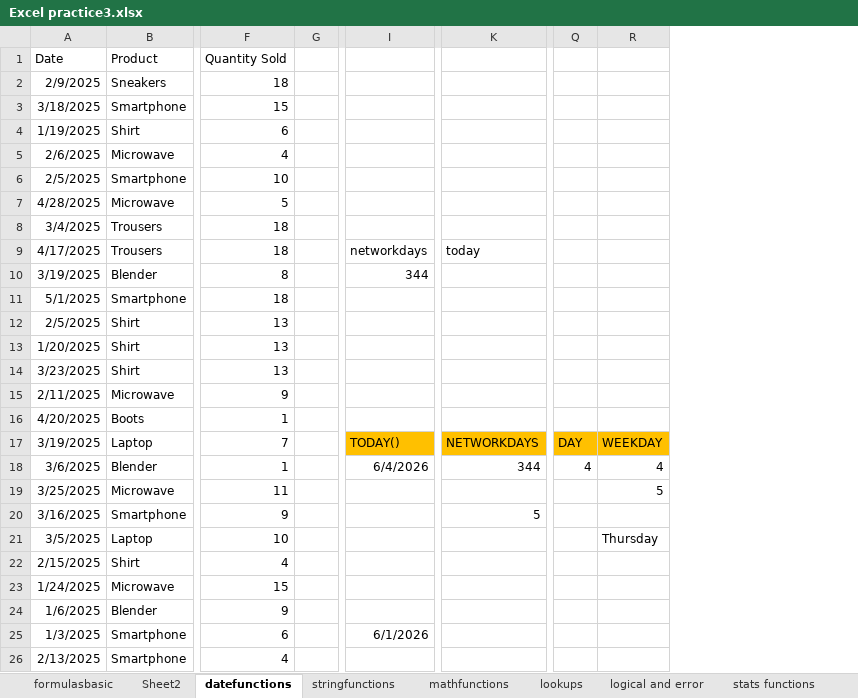
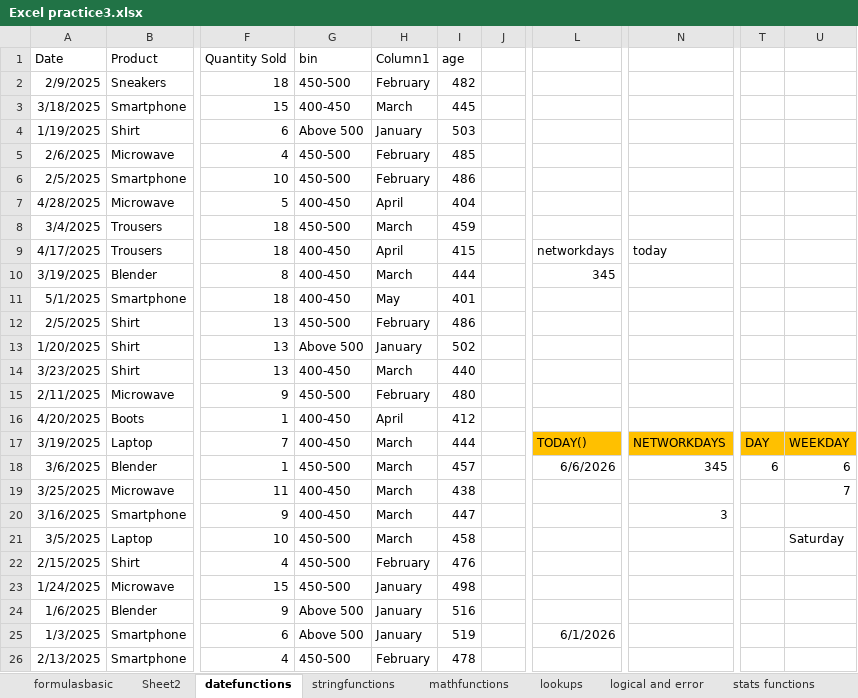
Before and after one commit to GollaSanthosh123/DA, an Excel workbook: Excel practice3.xlsx, sheet datefunctions, drawn as a sheet; only a part is shown, gaps mark what is left out; values as stored, in another font and other column widths than the file's, no borders; table styles not drawn; removed rows and columns are numbered as before the commit, all else as after; the diff names each change by its address in the sheet, - before the commit and + after, or states it on an @@ line.

```diff
--- a/Excel practice3.xlsx (sheet datefunctions)
+++ b/Excel practice3.xlsx (sheet datefunctions)
+column G (bin), rows 2-26: 450-500 | 400-450 | Above 500 | 450-500 | 450-500 | 400-450 | 450-500 | 400-450 | 400-450 | 400-450 | 450-500 | Above 500 | 400-450 | 450-500 | 400-450 | 400-450 | 450-500 | 400-450 | 400-450 | 450-500 | 450-500 | 450-500 | Above 500 | Above 500 | 450-500
+column H (Column1), rows 2-26: February | March | January | February | February | April | March | April | March | May | February | January | March | February | April | March | March | March | March | March | February | January | January | January | February
+column I (age), rows 2-26: 482 | 445 | 503 | 485 | 486 | 404 | 459 | 415 | 444 | 401 | 486 | 502 | 440 | 480 | 412 | 444 | 457 | 438 | 447 | 458 | 476 | 498 | 516 | 519 | 478
-column R, rows 17-21: WEEKDAY | 4 | 5 |  | Thursday
+column U, rows 17-21: WEEKDAY | 6 | 7 |  | Saturday
-L10: 344
+L10: 345
-L18: 6/4/2026
+L18: 6/6/2026
-N18: 344
+N18: 345
-T18: 4
+T18: 6
-N20: 5
+N20: 3
```
Also changed, not shown: sheet Sheet3, sheet Sheet1, sheet lookups, sheet mathfunctions, sheet logical and error, sheet stats functions, 2 more sheets, other sheet tabs, formulas that keep their value, charts or pictures.
